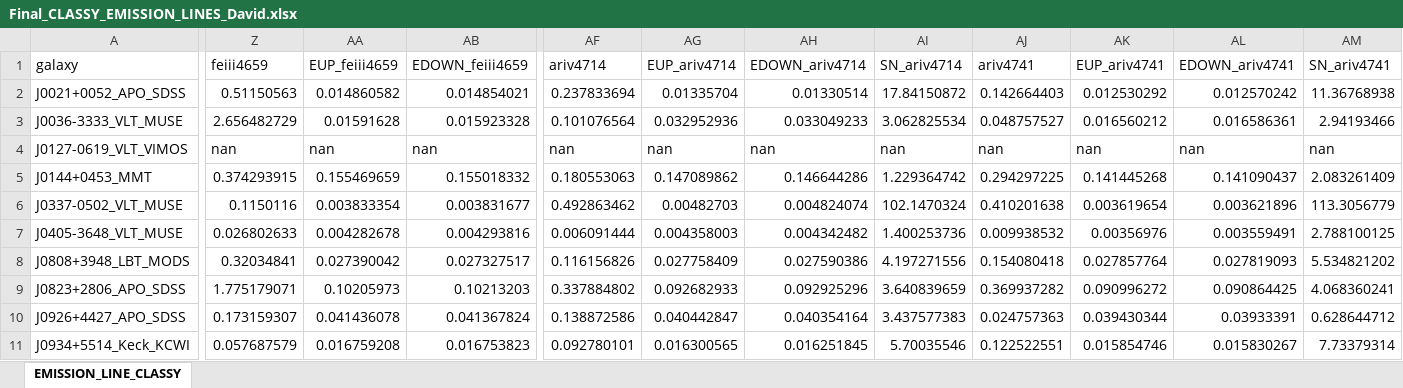
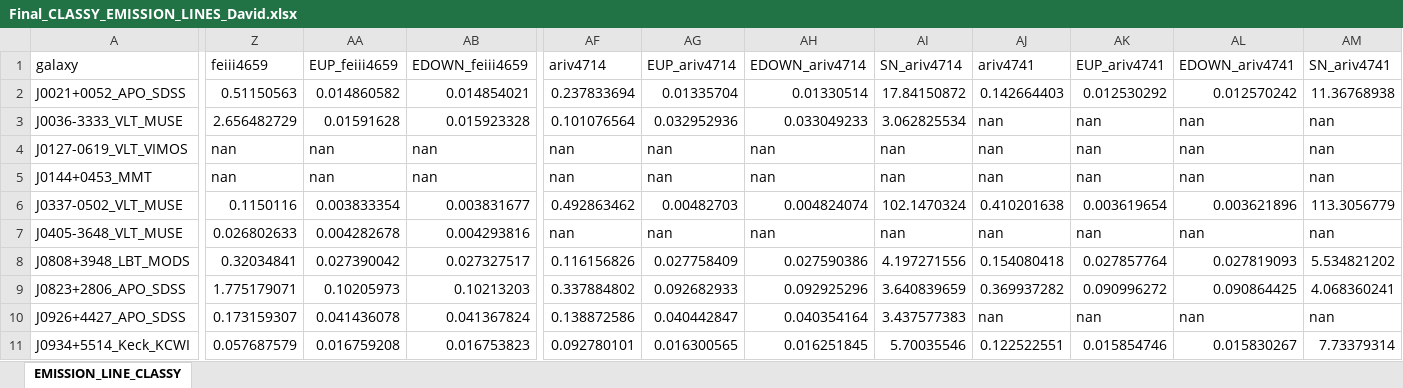
Before and after one commit to David-Clayton/SH-Project-2026, an Excel workbook: Extra Abundances/Final_CLASSY_EMISSION_LINES_David.xlsx, sheet EMISSION_LINE_CLASSY, drawn as a sheet; only a part is shown, gaps mark what is left out; values as stored, in another font and other column widths than the file's, no borders; the diff covers the shown part only; the diff names each change by its address in the sheet, - before the commit and + after, or states it on an @@ line.

Commit message:
Removed emission lines with S/R < 3 from raw spectral data.

```diff
--- a/Extra Abundances/Final_CLASSY_EMISSION_LINES_David.xlsx (sheet EMISSION_LINE_CLASSY)
+++ b/Extra Abundances/Final_CLASSY_EMISSION_LINES_David.xlsx (sheet EMISSION_LINE_CLASSY)
-AJ3 (ariv4741): 0.048757527
+AJ3 (ariv4741): nan
-AK3 (EUP_ariv4741): 0.016560212
+AK3 (EUP_ariv4741): nan
-AL3 (EDOWN_ariv4741): 0.016586361
+AL3 (EDOWN_ariv4741): nan
-AM3 (SN_ariv4741): 2.94193466
+AM3 (SN_ariv4741): nan
-Z5 (feiii4659): 0.374293915
+Z5 (feiii4659): nan
-AA5 (EUP_feiii4659): 0.155469659
+AA5 (EUP_feiii4659): nan
-AB5 (EDOWN_feiii4659): 0.155018332
+AB5 (EDOWN_feiii4659): nan
-AF5 (ariv4714): 0.180553063
+AF5 (ariv4714): nan
-AG5 (EUP_ariv4714): 0.147089862
+AG5 (EUP_ariv4714): nan
-AH5 (EDOWN_ariv4714): 0.146644286
+AH5 (EDOWN_ariv4714): nan
-AI5 (SN_ariv4714): 1.229364742
+AI5 (SN_ariv4714): nan
-AJ5 (ariv4741): 0.294297225
+AJ5 (ariv4741): nan
-AK5 (EUP_ariv4741): 0.141445268
+AK5 (EUP_ariv4741): nan
-AL5 (EDOWN_ariv4741): 0.141090437
+AL5 (EDOWN_ariv4741): nan
-AM5 (SN_ariv4741): 2.083261409
+AM5 (SN_ariv4741): nan
-AF7 (ariv4714): 0.006091444
+AF7 (ariv4714): nan
-AG7 (EUP_ariv4714): 0.004358003
+AG7 (EUP_ariv4714): nan
-AH7 (EDOWN_ariv4714): 0.004342482
+AH7 (EDOWN_ariv4714): nan
-AI7 (SN_ariv4714): 1.400253736
+AI7 (SN_ariv4714): nan
-AJ7 (ariv4741): 0.009938532
+AJ7 (ariv4741): nan
-AK7 (EUP_ariv4741): 0.00356976
+AK7 (EUP_ariv4741): nan
-AL7 (EDOWN_ariv4741): 0.003559491
+AL7 (EDOWN_ariv4741): nan
-AM7 (SN_ariv4741): 2.788100125
+AM7 (SN_ariv4741): nan
-AJ10 (ariv4741): 0.024757363
+AJ10 (ariv4741): nan
-AK10 (EUP_ariv4741): 0.039430344
+AK10 (EUP_ariv4741): nan
-AL10 (EDOWN_ariv4741): 0.03933391
+AL10 (EDOWN_ariv4741): nan
-AM10 (SN_ariv4741): 0.628644712
+AM10 (SN_ariv4741): nan
```
Also changed, not shown: 150 edited cells elsewhere in this sheet, 13 other files.
